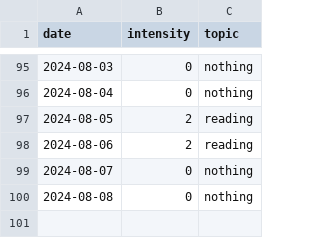
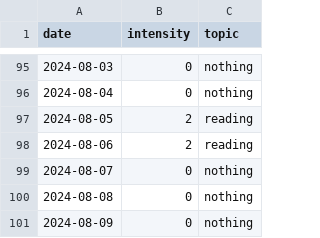
Before and after one commit to devprabal/24k_tracks, a CSV file: records/study_track.csv, drawn as a sheet; only a part is shown, gaps mark what is left out.

Commit message:
record entry

```diff
--- a/records/study_track.csv
+++ b/records/study_track.csv
@@ -100 +100,2 @@ date,intensity,topic,
 2024-08-08,0,nothing,
+2024-08-09,0,nothing,
```
Also changed, not shown: records/gym_track.csv, records/korean_track.csv, 2 other files.
